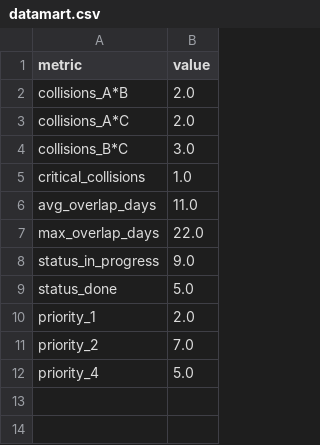
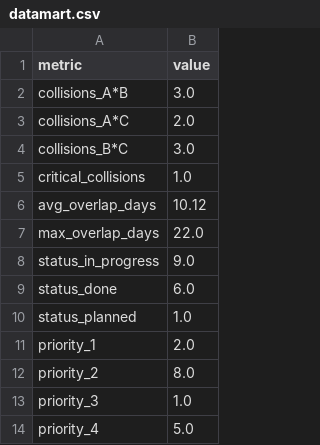
Before and after one commit to AAK30-23/DIT_M_test, a CSV file: out/datamart.csv, drawn as a sheet.

Commit message:
Update datamart.csv

```diff
--- a/out/datamart.csv
+++ b/out/datamart.csv
@@ -1,3 +1,3 @@
 metric,value
-collisions_A*B,2.0
+collisions_A*B,3.0
 collisions_A*C,2.0
@@ -5,8 +5,10 @@ collisions_B*C,3.0
 critical_collisions,1.0
-avg_overlap_days,11.0
+avg_overlap_days,10.12
 max_overlap_days,22.0
 status_in_progress,9.0
-status_done,5.0
+status_done,6.0
+status_planned,1.0
 priority_1,2.0
-priority_2,7.0
+priority_2,8.0
+priority_3,1.0
 priority_4,5.0
```
